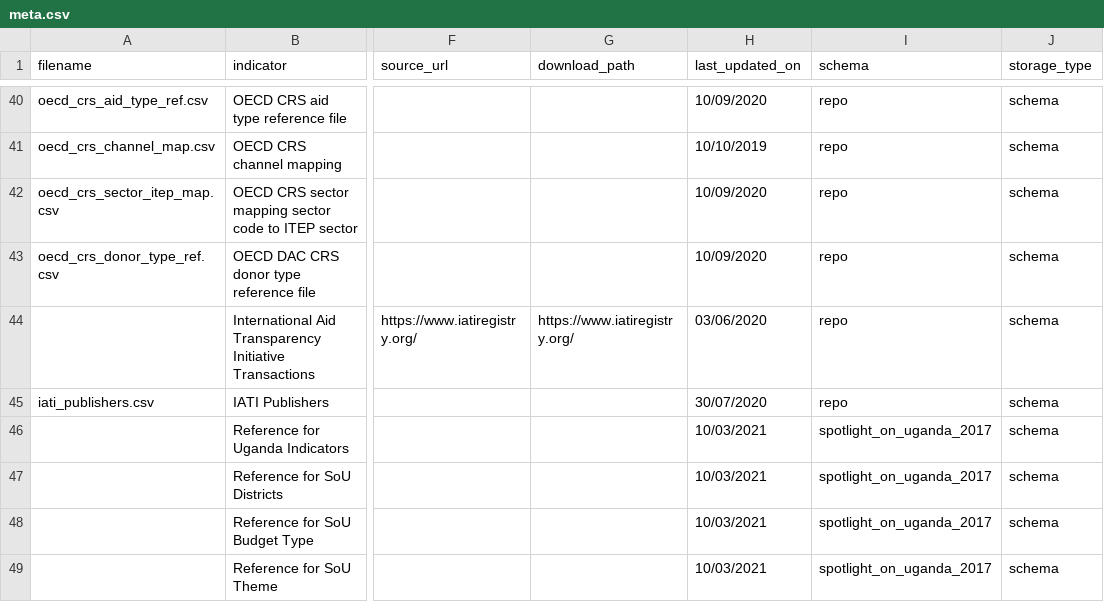
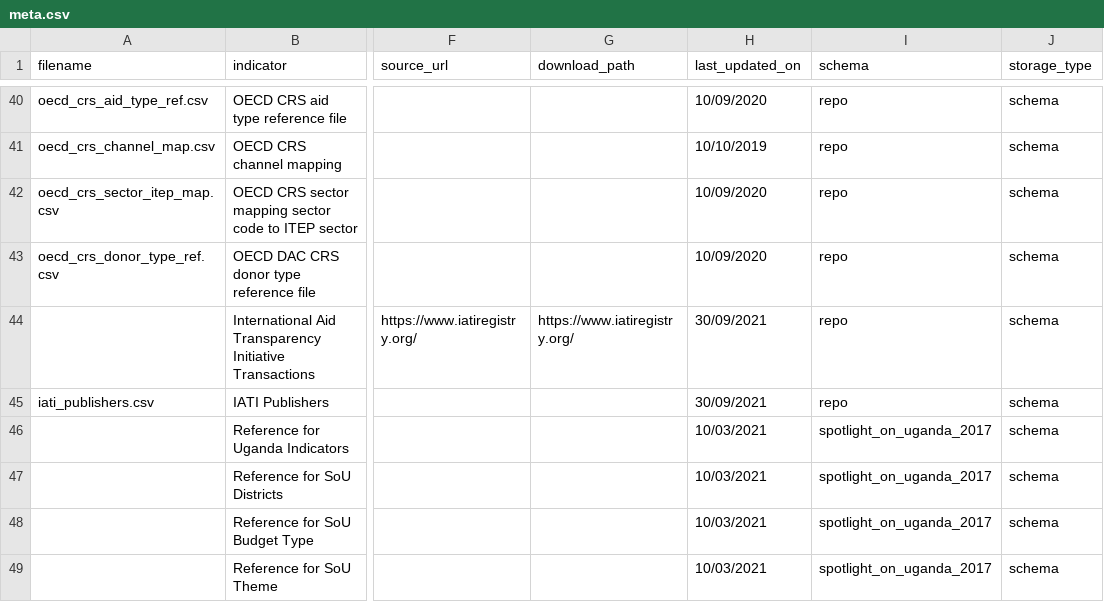
Before and after one commit to devinit/ddw-data-update-configs, a CSV file: manual/CSV/meta.csv, drawn as a sheet; only a part is shown, gaps mark what is left out; the diff names each change by its address in the sheet, - before the commit and + after, or states it on an @@ line.

```diff
--- a/manual/CSV/meta.csv
+++ b/manual/CSV/meta.csv
-H44 (last_updated_on): 03/06/2020
+H44 (last_updated_on): 30/09/2021
-H45 (last_updated_on): 30/07/2020
+H45 (last_updated_on): 30/09/2021
```
Also changed, not shown: manual/CSV/meta_columns.csv, 1 other file.
